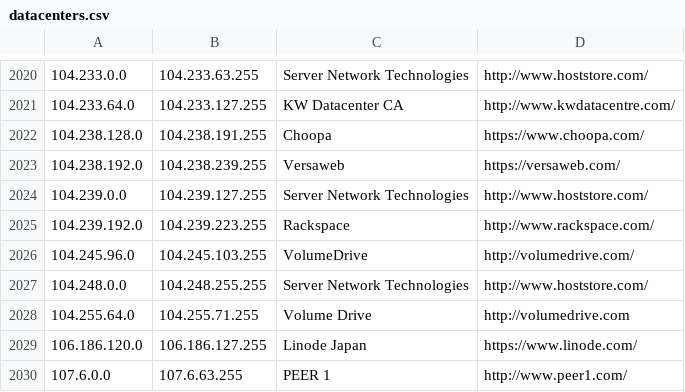
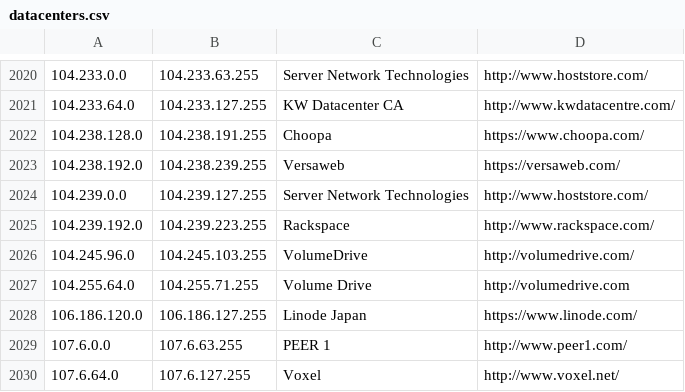
Before and after one commit to kanadaj/ipcat, a CSV file: datacenters.csv, drawn as a sheet; only a part is shown, gaps mark what is left out; the shorter side is filled out with more unchanged rows; the diff names each change by its address in the sheet, - before the commit and + after, or states it on an @@ line.

Commit message:
Remove 104.248.0.0-104.248.255.255 subnet attributed to Server Network Technologies (hoststore.com) -> actually belongs to DigitalOcean

```diff
--- a/datacenters.csv
+++ b/datacenters.csv
-row 2027: 104.248.0.0 | 104.248.255.255 | Server Network Technologies | http://www.hoststore.com/
```
